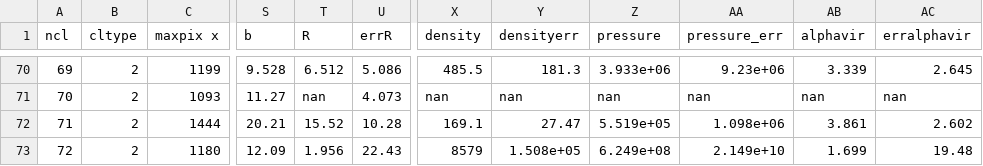
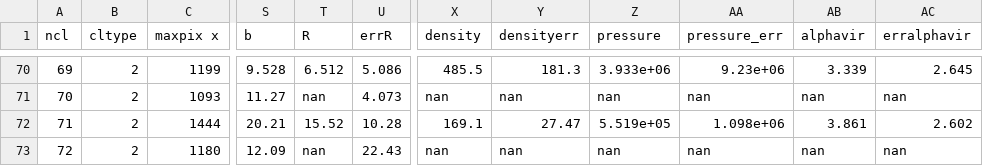
Before and after one commit to gracekrahm/antennae-overlap-analysis, a CSV file: data/clump_props_12CO21.csv, drawn as a sheet; only a part is shown, gaps mark what is left out; the diff names each change by its address in the sheet, - before the commit and + after, or states it on an @@ line.

Commit message:
1.5leaf.4.3nsig.5.75pkmin

```diff
--- a/data/clump_props_12CO21.csv
+++ b/data/clump_props_12CO21.csv
-T73 (R): 1.956
+T73 (R): nan
-X73 (density): 8579
+X73 (density): nan
-Y73 (densityerr): 1.508e+05
+Y73 (densityerr): nan
-Z73 (pressure): 6.249e+08
+Z73 (pressure): nan
-AA73 (pressure_err): 2.149e+10
+AA73 (pressure_err): nan
-AB73 (alphavir): 1.699
+AB73 (alphavir): nan
-AC73 (erralphavir): 19.48
+AC73 (erralphavir): nan
```
